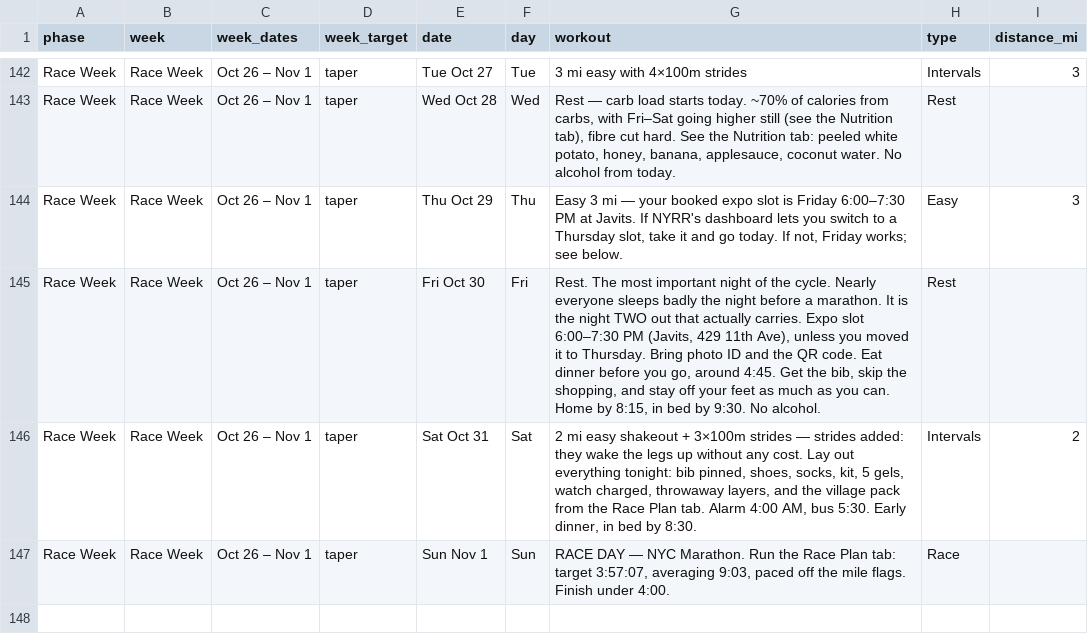
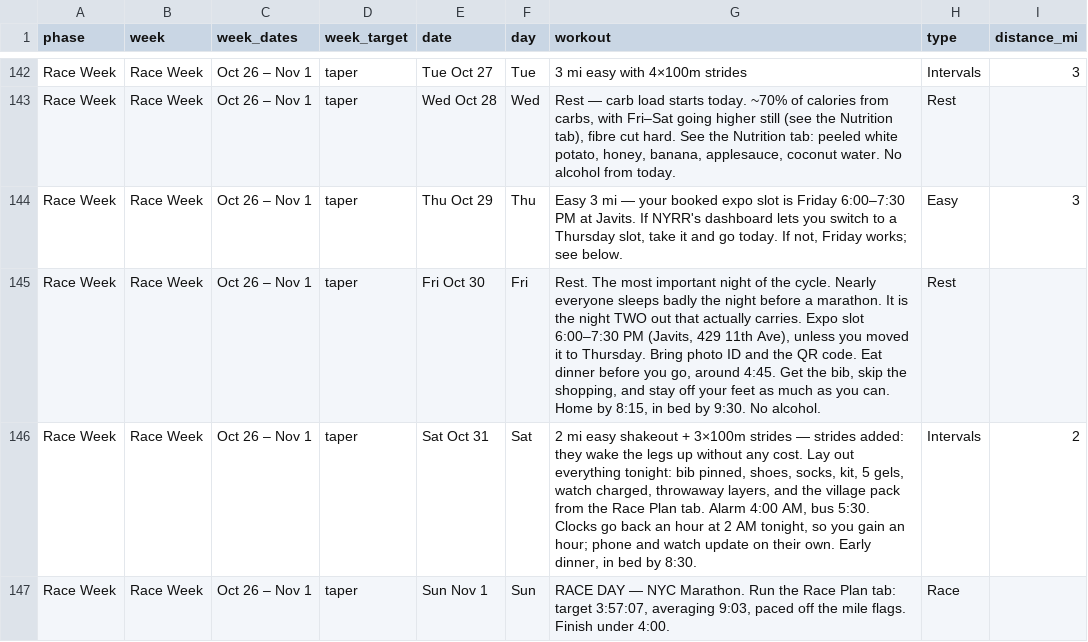
Before and after one commit to Jrichcrick/nyc-marathon-2026, a CSV file: data/plan.csv, drawn as a sheet; only a part is shown, gaps mark what is left out.

```diff
--- a/data/plan.csv
+++ b/data/plan.csv
@@ -145,3 +145,3 @@ Race Week,Race Week,Oct 26 – Nov 1,taper,Thu Oct 29,Thu,"Easy 3 mi — your bo
 Race Week,Race Week,Oct 26 – Nov 1,taper,Fri Oct 30,Fri,"Rest. The most important night of the cycle. Nearly everyone sleeps badly the night before a marathon. It is the night TWO out that actually carries. Expo slot 6:00–7:30 PM (Javits, 429 11th Ave), unless you moved it to Thursday. Bring photo ID and the QR code. Eat dinner before you go, around 4:45. Get the bib, skip the shopping, and stay off your feet as much as you can. Home by 8:15, in bed by 9:30. No alcohol.",Rest,
-Race Week,Race Week,Oct 26 – Nov 1,taper,Sat Oct 31,Sat,"2 mi easy shakeout + 3×100m strides — strides added: they wake the legs up without any cost. Lay out everything tonight: bib pinned, shoes, socks, kit, 5 gels, watch charged, throwaway layers, and the village pack from the Race Plan tab. Alarm 4:00 AM, bus 5:30. Early dinner, in bed by 8:30.",Intervals,2
+Race Week,Race Week,Oct 26 – Nov 1,taper,Sat Oct 31,Sat,"2 mi easy shakeout + 3×100m strides — strides added: they wake the legs up without any cost. Lay out everything tonight: bib pinned, shoes, socks, kit, 5 gels, watch charged, throwaway layers, and the village pack from the Race Plan tab. Alarm 4:00 AM, bus 5:30. Clocks go back an hour at 2 AM tonight, so you gain an hour; phone and watch update on their own. Early dinner, in bed by 8:30.",Intervals,2
 Race Week,Race Week,Oct 26 – Nov 1,taper,Sun Nov 1,Sun,"RACE DAY — NYC Marathon. Run the Race Plan tab: target 3:57:07, averaging 9:03, paced off the mile flags. Finish under 4:00.",Race,
```
Also changed, not shown: 2 other files.
